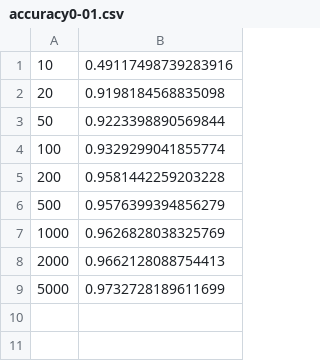
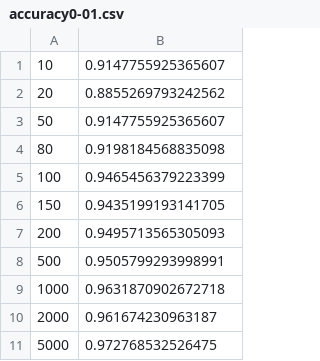
Before and after one commit to LukeMeszar/CSCI_5622, a CSV file: hw2/accuracy0-01.csv, drawn as a sheet.

```diff
--- a/hw2/accuracy0-01.csv
+++ b/hw2/accuracy0-01.csv
@@ -1,9 +1,11 @@
-10 , 0.49117498739283916
-20 , 0.9198184568835098
-50 , 0.9223398890569844
-100 , 0.9329299041855774
-200 , 0.9581442259203228
-500 , 0.9576399394856279
-1000 , 0.9626828038325769
-2000 , 0.9662128088754413
-5000 , 0.9732728189611699
+10 , 0.9147755925365607
+20 , 0.8855269793242562
+50 , 0.9147755925365607
+80 , 0.9198184568835098
+100 , 0.9465456379223399
+150 , 0.9435199193141705
+200 , 0.9495713565305093
+500 , 0.9505799293998991
+1000 , 0.9631870902672718
+2000 , 0.961674230963187
+5000 , 0.972768532526475
```
Also changed, not shown: hw2/accuracy0-001.csv, hw2/accuracy0-1.csv, 5 other files.
